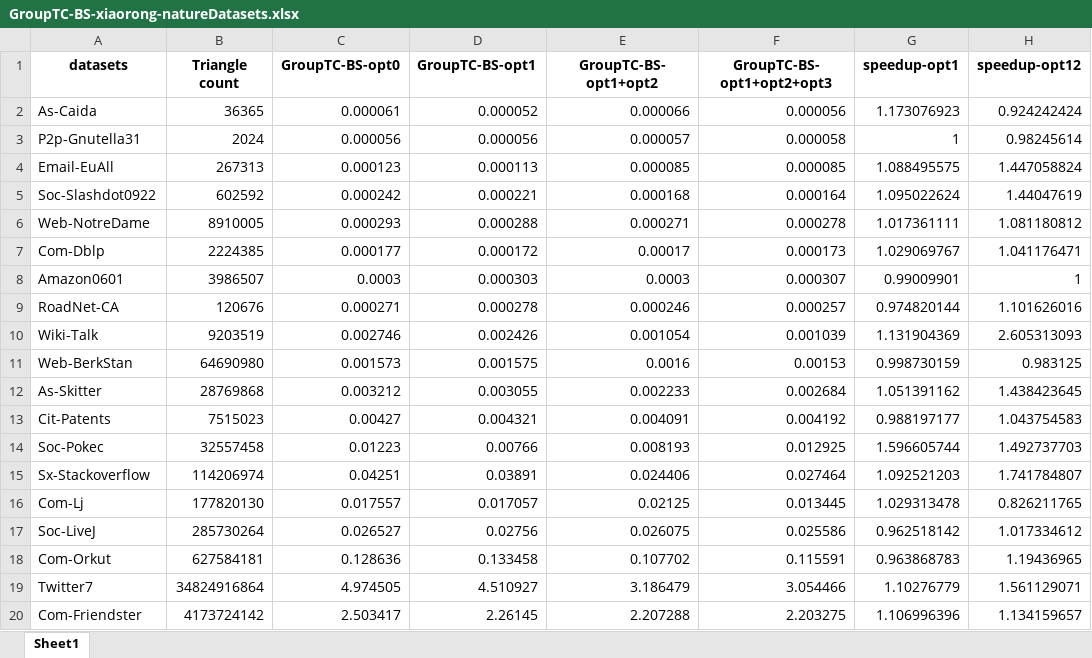
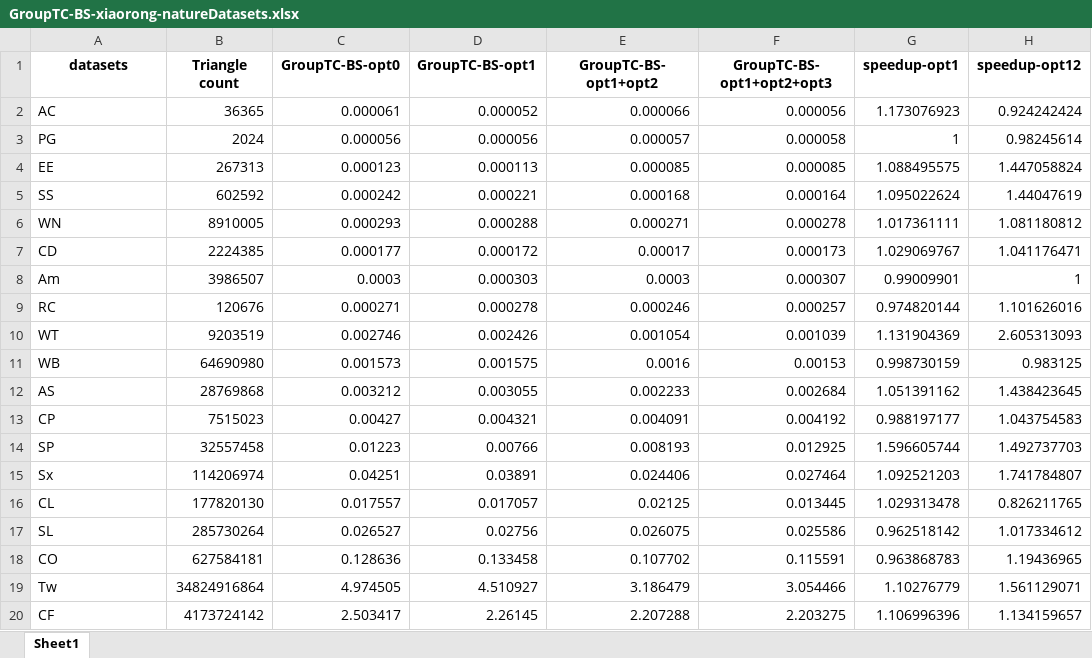
Before and after one commit to Nanqipro/TC_Log_result_processing, an Excel workbook: draw_graph/xiaorong_for_GroupTC-BS/GroupTC-BS-xiaorong-natureDatasets.xlsx, sheet Sheet1, drawn as a sheet; only a part is shown; values as stored, in another font and other column widths than the file's, no borders; the diff names each change by its address in the sheet, - before the commit and + after, or states it on an @@ line.

```diff
--- a/draw_graph/xiaorong_for_GroupTC-BS/GroupTC-BS-xiaorong-natureDatasets.xlsx (sheet Sheet1)
+++ b/draw_graph/xiaorong_for_GroupTC-BS/GroupTC-BS-xiaorong-natureDatasets.xlsx (sheet Sheet1)
-A2 (datasets): As-Caida
+A2 (datasets): AC
-A3 (datasets): P2p-Gnutella31
+A3 (datasets): PG
-A4 (datasets): Email-EuAll
+A4 (datasets): EE
-A5 (datasets): Soc-Slashdot0922
+A5 (datasets): SS
-A6 (datasets): Web-NotreDame
+A6 (datasets): WN
-A7 (datasets): Com-Dblp
+A7 (datasets): CD
-A8 (datasets): Amazon0601
+A8 (datasets): Am
-A9 (datasets): RoadNet-CA
+A9 (datasets): RC
-A10 (datasets): Wiki-Talk
+A10 (datasets): WT
-A11 (datasets): Web-BerkStan
+A11 (datasets): WB
-A12 (datasets): As-Skitter
+A12 (datasets): AS
-A13 (datasets): Cit-Patents
+A13 (datasets): CP
-A14 (datasets): Soc-Pokec
+A14 (datasets): SP
-A15 (datasets): Sx-Stackoverflow
+A15 (datasets): Sx
-A16 (datasets): Com-Lj
+A16 (datasets): CL
-A17 (datasets): Soc-LiveJ
+A17 (datasets): SL
-A18 (datasets): Com-Orkut
+A18 (datasets): CO
-A19 (datasets): Twitter7
+A19 (datasets): Tw
-A20 (datasets): Com-Friendster
+A20 (datasets): CF
```
Also changed, not shown: draw_graph/TrustVSGroupTC/lowDegree-all.xlsx, draw_graph/TrustVSGroupTC/lowDegree-buildIndex.xlsx, 18 other files.
